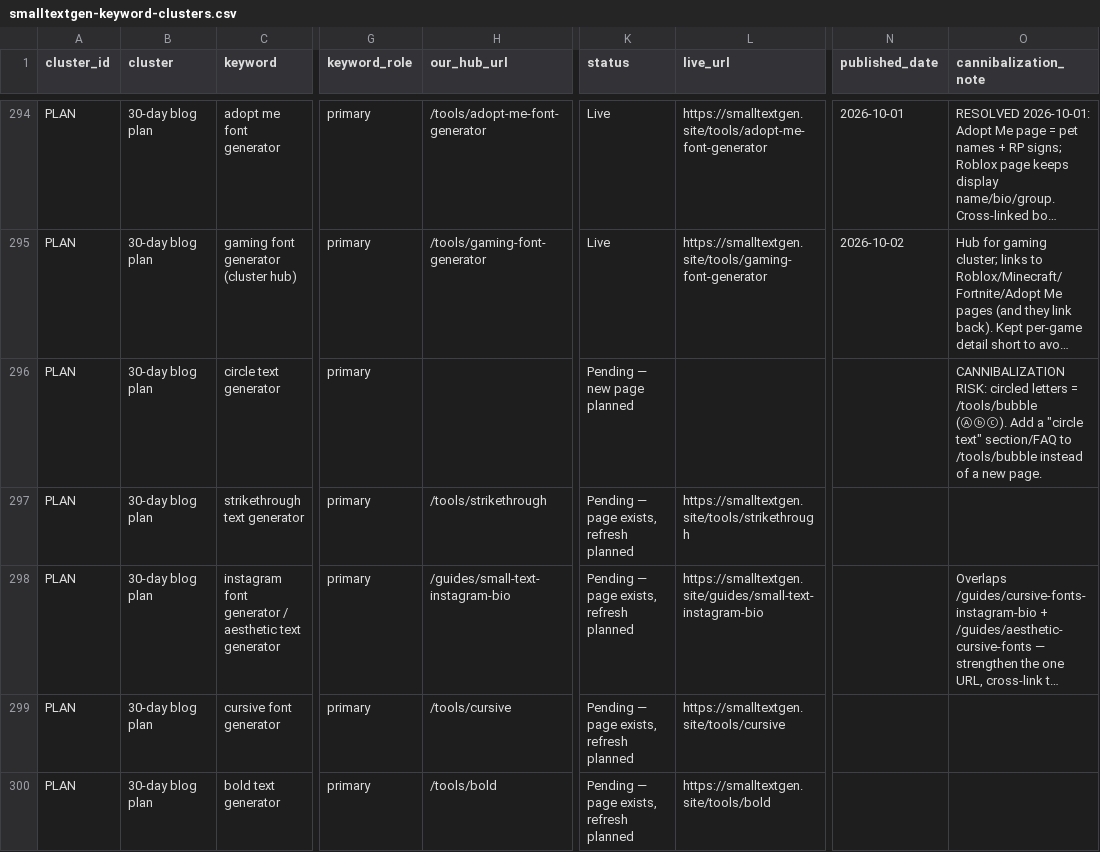
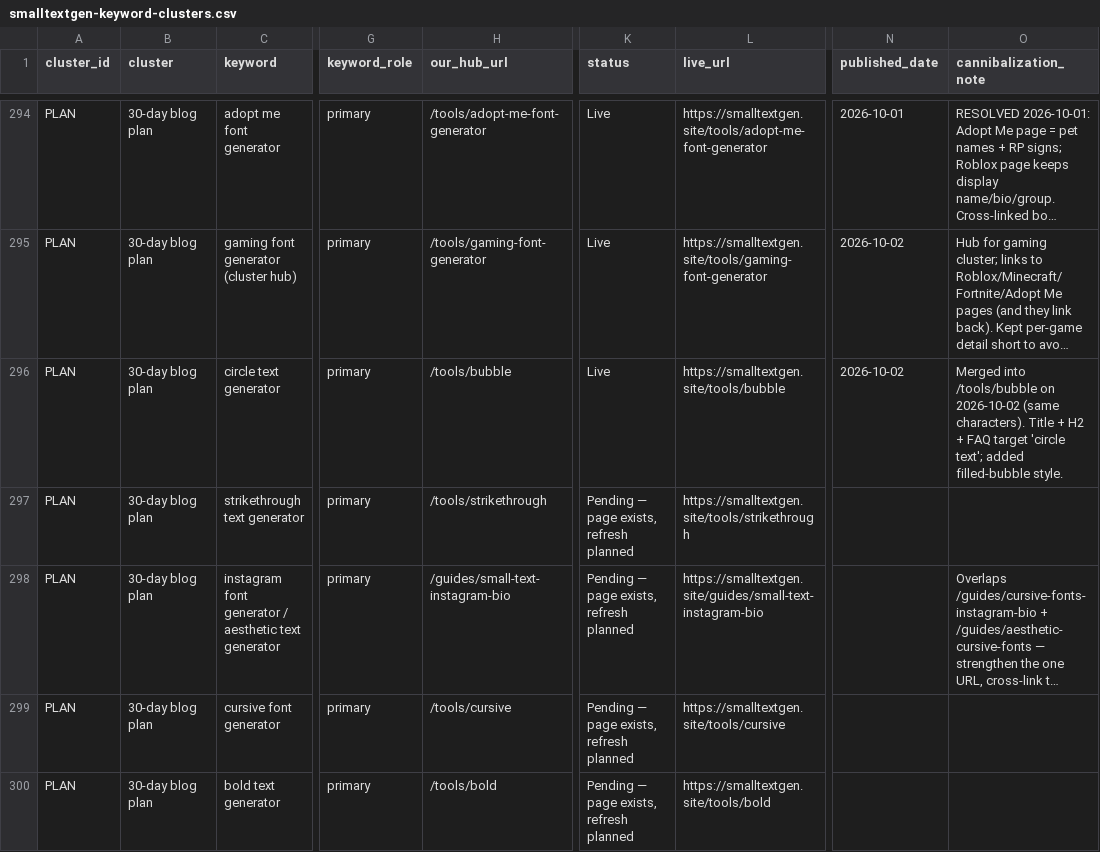
Before and after one commit to salmanbb002/smalltextgen-site, a CSV file: smalltextgen-keyword-clusters.csv, drawn as a sheet; only a part is shown, gaps mark what is left out; long unchanged cells end in …; the diff names each change by its address in the sheet, - before the commit and + after, or states it on an @@ line.

```diff
--- a/smalltextgen-keyword-clusters.csv
+++ b/smalltextgen-keyword-clusters.csv
-H296 (our_hub_url): (empty)
+H296 (our_hub_url): /tools/bubble
-K296 (status): Pending — new page planned
+K296 (status): Live
-L296 (live_url): (empty)
+L296 (live_url): https://smalltextgen.site/tools/bubble
-N296 (published_date): (empty)
+N296 (published_date): 2026-10-02
-O296 (cannibalization_note): CANNIBALIZATION RISK: circled letters = /tools/bubble (Ⓐⓑⓒ). Add a "circle text" section/FAQ to /tools/bubble instead of a new page.
+O296 (cannibalization_note): Merged into /tools/bubble on 2026-10-02 (same characters). Title + H2 + FAQ target 'circle text'; added filled-bubble style.
```
Also changed, not shown: smalltextgen-30-day-blog-plan.csv, 9 other files.
